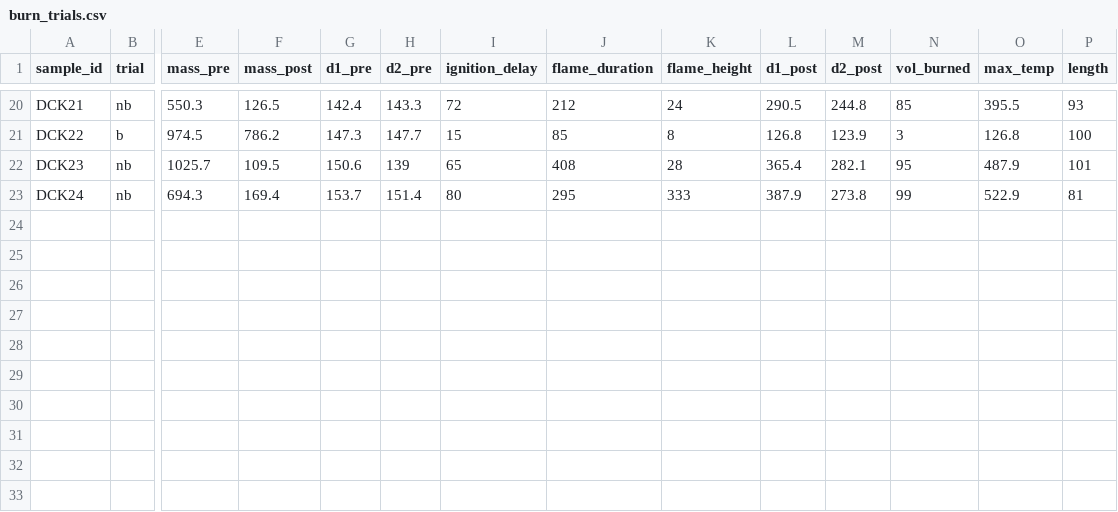
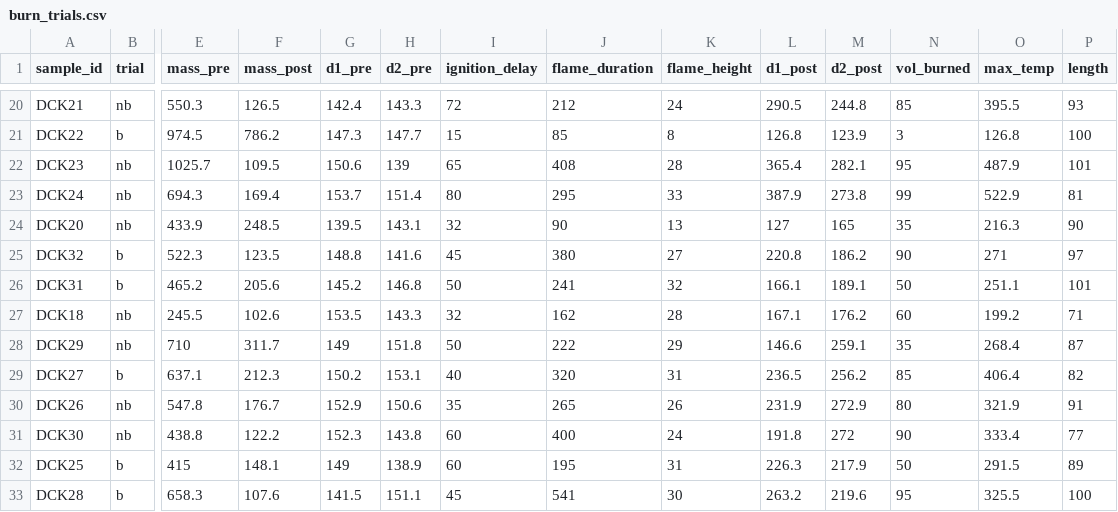
Before and after one commit to schwilklab/species-comp-flam, a CSV file: data/hydro_flam/burn_trials.csv, drawn as a sheet; only a part is shown, gaps mark what is left out; rows hold the shown columns only; the diff names each change by its address in the sheet, - before the commit and + after, or states it on an @@ line.

Commit message:
Added burn trials data of date of 08152025

```diff
--- a/data/hydro_flam/burn_trials.csv
+++ b/data/hydro_flam/burn_trials.csv
-K23 (flame_height): 333
+K23 (flame_height): 33
+row 24: DCK20 | nb | 433.9 | 248.5 | 139.5 | 143.1 | 32 | 90 | 13 | 127 | 165 | 35 | 216.3 | 90
+row 25: DCK32 | b | 522.3 | 123.5 | 148.8 | 141.6 | 45 | 380 | 27 | 220.8 | 186.2 | 90 | 271 | 97
+row 26: DCK31 | b | 465.2 | 205.6 | 145.2 | 146.8 | 50 | 241 | 32 | 166.1 | 189.1 | 50 | 251.1 | 101
+row 27: DCK18 | nb | 245.5 | 102.6 | 153.5 | 143.3 | 32 | 162 | 28 | 167.1 | 176.2 | 60 | 199.2 | 71
+row 28: DCK29 | nb | 710 | 311.7 | 149 | 151.8 | 50 | 222 | 29 | 146.6 | 259.1 | 35 | 268.4 | 87
+row 29: DCK27 | b | 637.1 | 212.3 | 150.2 | 153.1 | 40 | 320 | 31 | 236.5 | 256.2 | 85 | 406.4 | 82
+row 30: DCK26 | nb | 547.8 | 176.7 | 152.9 | 150.6 | 35 | 265 | 26 | 231.9 | 272.9 | 80 | 321.9 | 91
+row 31: DCK30 | nb | 438.8 | 122.2 | 152.3 | 143.8 | 60 | 400 | 24 | 191.8 | 272 | 90 | 333.4 | 77
+row 32: DCK25 | b | 415 | 148.1 | 149 | 138.9 | 60 | 195 | 31 | 226.3 | 217.9 | 50 | 291.5 | 89
+row 33: DCK28 | b | 658.3 | 107.6 | 141.5 | 151.1 | 45 | 541 | 30 | 263.2 | 219.6 | 95 | 325.5 | 100
```
